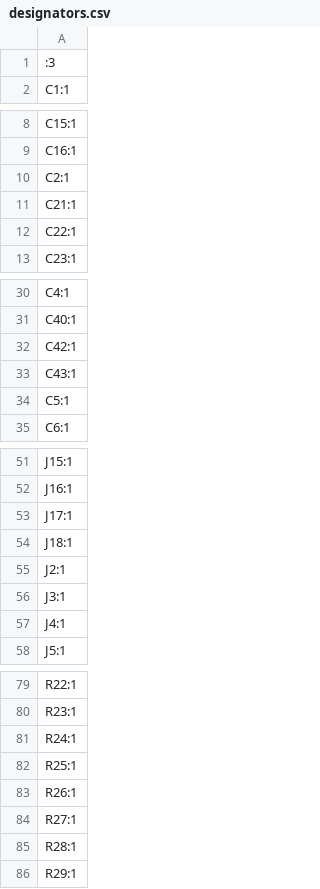
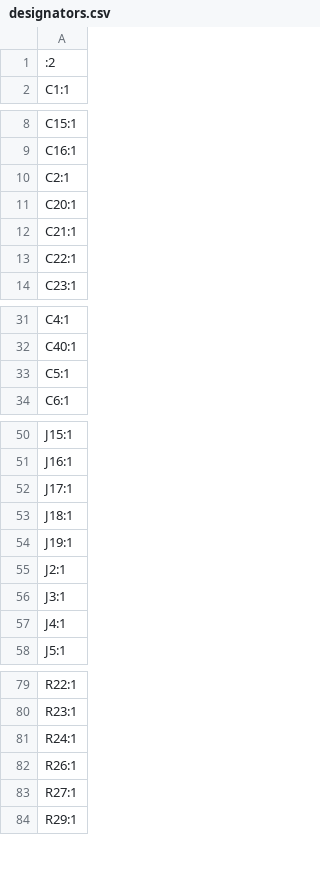
Before and after one commit to AlfredoSystems/NoU3-Hardware, a CSV file: production/designators.csv, drawn as a sheet; only a part is shown, gaps mark what is left out; the diff covers the shown part only.

```diff
--- a/production/designators.csv
+++ b/production/designators.csv
@@ -1,2 +1,2 @@
-:3
+:2
 C1:1
@@ -10,2 +10,3 @@ C16:1
 C2:1
+C20:1
 C21:1
@@ -31,4 +32,2 @@ C4:1
 C40:1
-C42:1
-C43:1
 C5:1
@@ -54,2 +53,3 @@ J17:1
 J18:1
+J19:1
 J2:1
@@ -81,6 +81,4 @@ R23:1
 R24:1
-R25:1
 R26:1
 R27:1
-R28:1
 R29:1
```
Also changed, not shown: 1 removed row elsewhere in this file, production/bom.csv, production/positions.csv, 8 other files.
